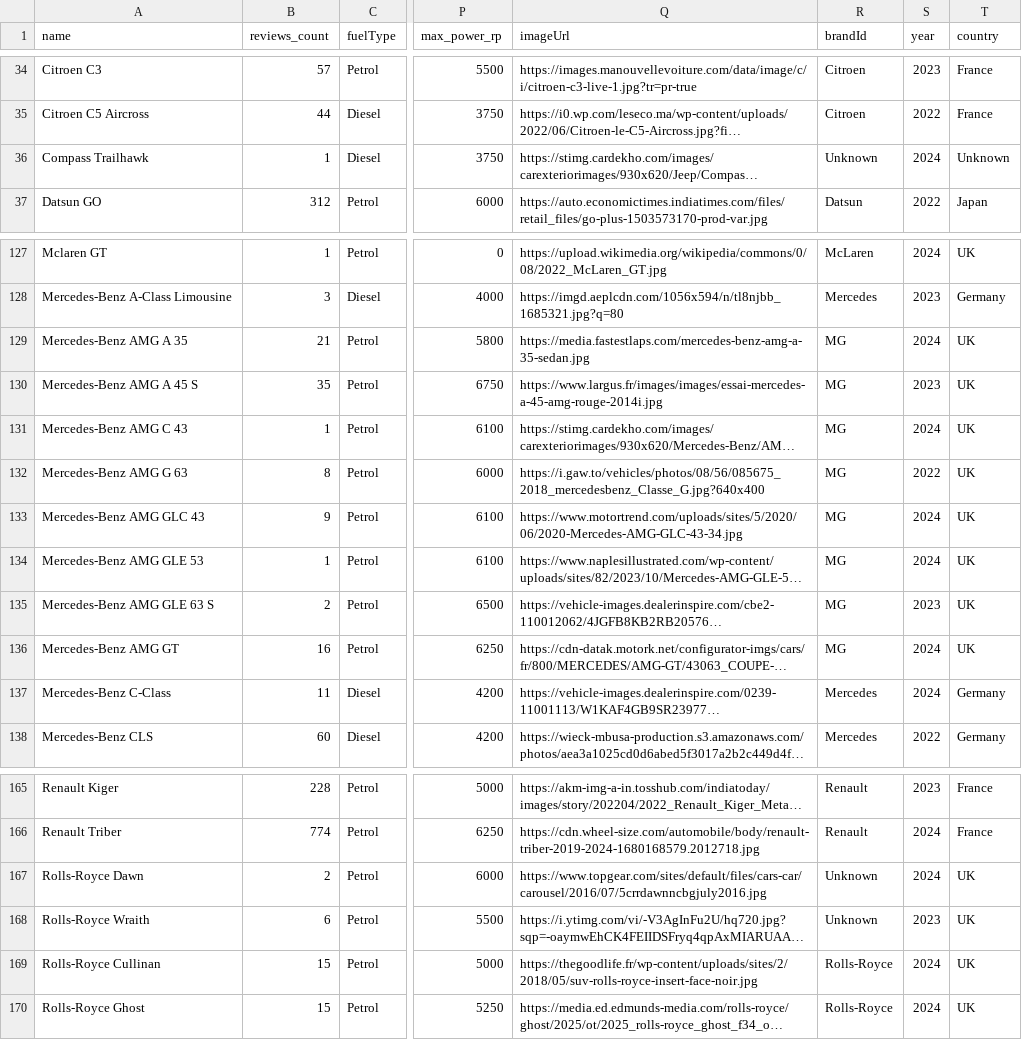
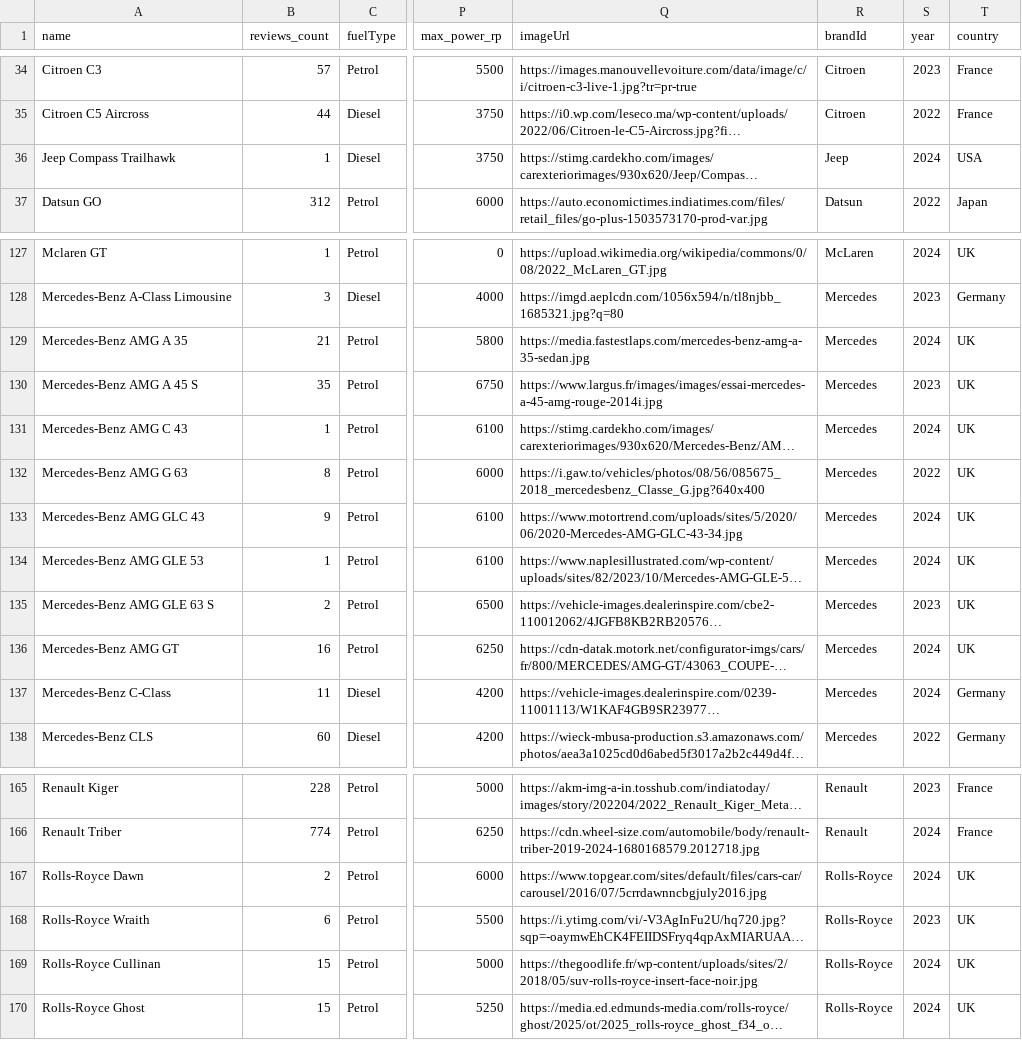
Before and after one commit to yvss02/AutoExpert, a CSV file: carsDataset.csv, drawn as a sheet; only a part is shown, gaps mark what is left out; long unchanged cells end in …; the diff names each change by its address in the sheet, - before the commit and + after, or states it on an @@ line.

Commit message:
add favorite button & showAllBrands & some changes in dataset

```diff
--- a/carsDataset.csv
+++ b/carsDataset.csv
-A36 (name): Compass Trailhawk
+A36 (name): Jeep Compass Trailhawk
-R36 (brandId): Unknown
+R36 (brandId): Jeep
-T36 (country): Unknown
+T36 (country): USA
-R129:R136 (brandId): MG
+R129:R136 (brandId): Mercedes
-R167:R168 (brandId): Unknown
+R167:R168 (brandId): Rolls-Royce
```
Also changed, not shown: 6 other files.
